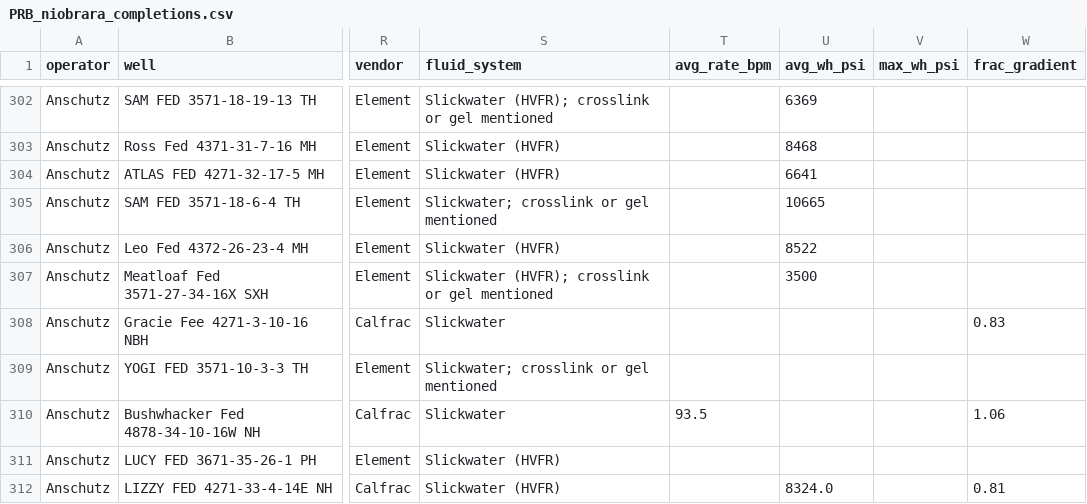
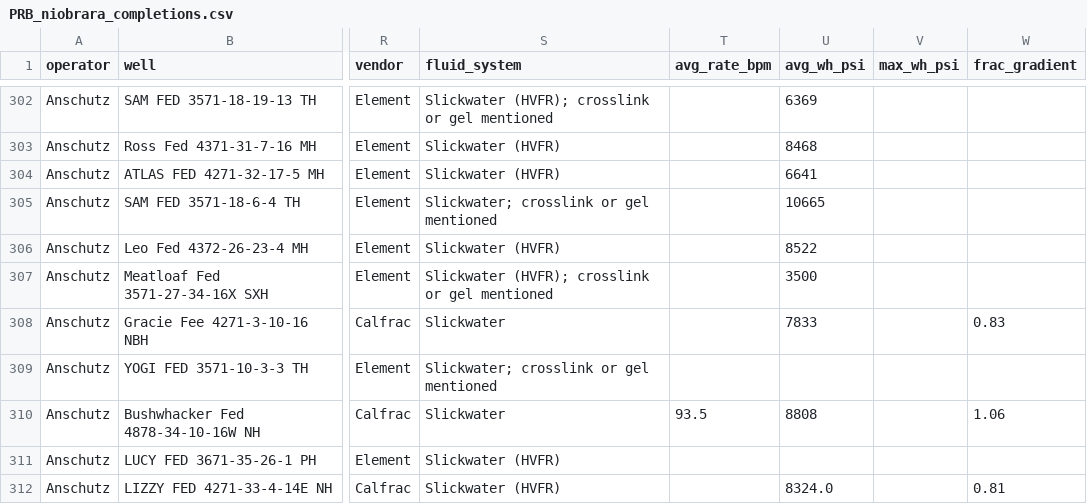
Before and after one commit to BackwardsHAT123/PRB, a CSV file: data/completions/PRB_niobrara_completions.csv, drawn as a sheet; only a part is shown, gaps mark what is left out; the diff covers the shown part only; the diff names each change by its address in the sheet, - before the commit and + after, or states it on an @@ line.

```diff
--- a/data/completions/PRB_niobrara_completions.csv
+++ b/data/completions/PRB_niobrara_completions.csv
-U308 (avg_wh_psi): (empty)
+U308 (avg_wh_psi): 7833
-U310 (avg_wh_psi): (empty)
+U310 (avg_wh_psi): 8808
```
Also changed, not shown: 53 edited cells elsewhere in this file, 2 other files.
